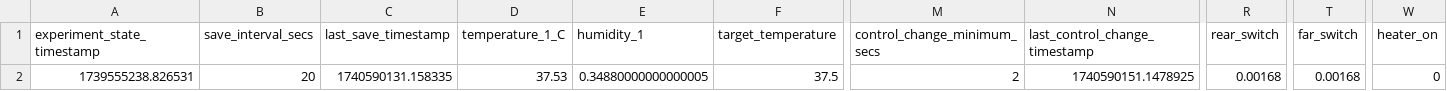
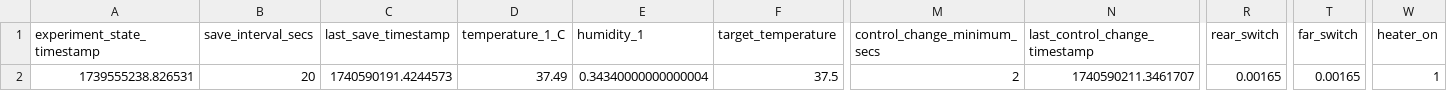
Before and after one commit to cjchandler/incubator, a CSV file: incubator/today_dataV2.csv, drawn as a sheet; only a part is shown, gaps mark what is left out; the diff names each change by its address in the sheet, - before the commit and + after, or states it on an @@ line.

```diff
--- a/incubator/today_dataV2.csv
+++ b/incubator/today_dataV2.csv
-C2 (last_save_timestamp): 1740590131.158335
+C2 (last_save_timestamp): 1740590191.4244573
-D2 (temperature_1_C): 37.53
+D2 (temperature_1_C): 37.49
-E2 (humidity_1): 0.34880000000000005
+E2 (humidity_1): 0.34340000000000004
-N2 (last_control_change_timestamp): 1740590151.1478925
+N2 (last_control_change_timestamp): 1740590211.3461707
-R2 (rear_switch): 0.00168
+R2 (rear_switch): 0.00165
-T2 (far_switch): 0.00168
+T2 (far_switch): 0.00165
-W2 (heater_on): 0
+W2 (heater_on): 1
```
Also changed, not shown: incubator/today_dataV4.csv.
